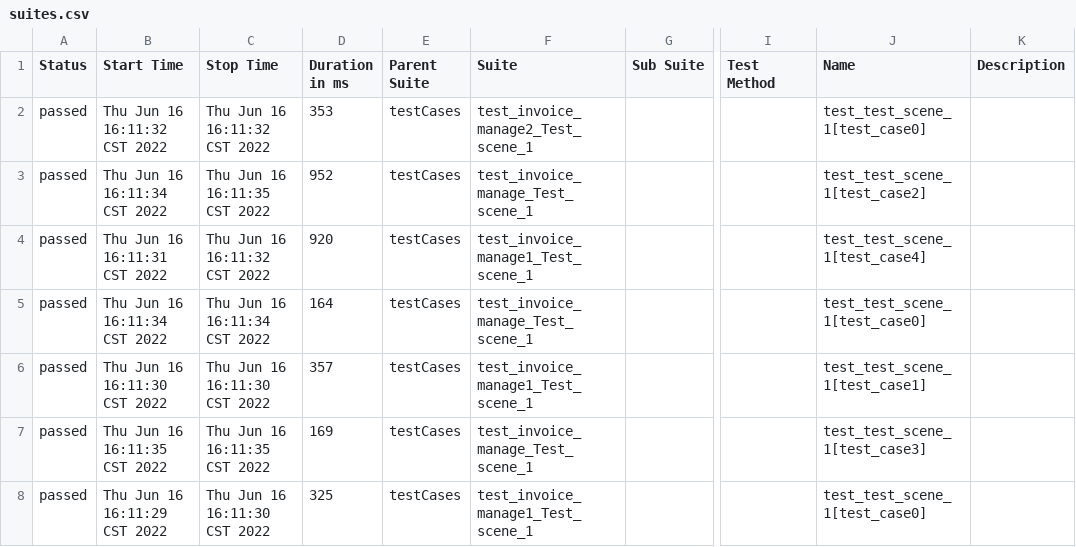
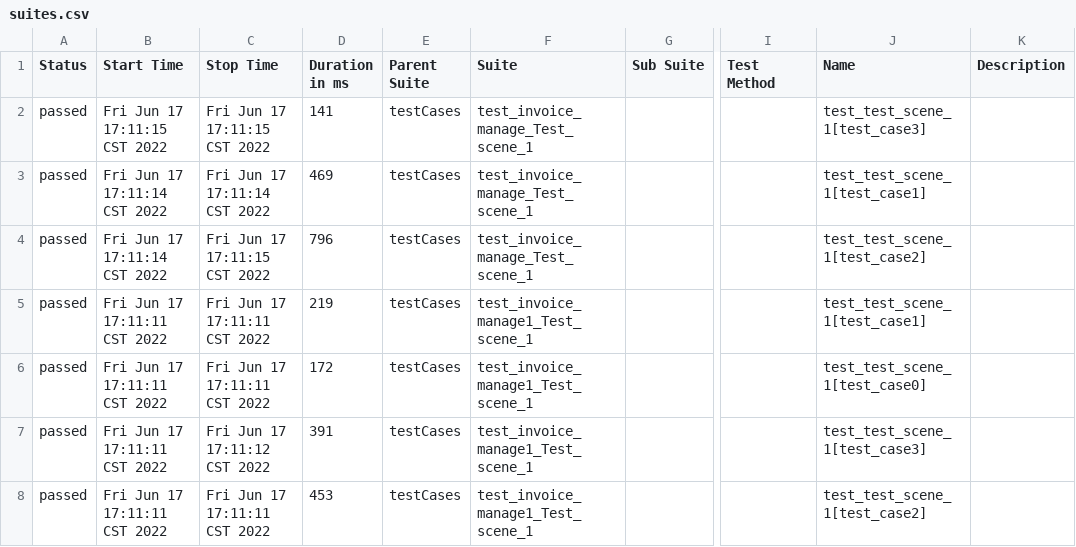
Before and after one commit to muzili0903/APIframework, a CSV file: reports/html/data/suites.csv, drawn as a sheet; only a part is shown, gaps mark what is left out; the diff covers the shown part only; the diff names each change by its address in the sheet, - before the commit and + after, or states it on an @@ line.

```diff
--- a/reports/html/data/suites.csv
+++ b/reports/html/data/suites.csv
-B2 (Start Time): Thu Jun 16 16:11:32 CST 2022
+B2 (Start Time): Fri Jun 17 17:11:15 CST 2022
-C2 (Stop Time): Thu Jun 16 16:11:32 CST 2022
+C2 (Stop Time): Fri Jun 17 17:11:15 CST 2022
-D2 (Duration in ms): 353
+D2 (Duration in ms): 141
-F2 (Suite): test_invoice_manage2_Test_scene_1
+F2 (Suite): test_invoice_manage_Test_scene_1
-J2 (Name): test_test_scene_1[test_case0]
+J2 (Name): test_test_scene_1[test_case3]
-B3 (Start Time): Thu Jun 16 16:11:34 CST 2022
+B3 (Start Time): Fri Jun 17 17:11:14 CST 2022
-C3 (Stop Time): Thu Jun 16 16:11:35 CST 2022
+C3 (Stop Time): Fri Jun 17 17:11:14 CST 2022
-D3 (Duration in ms): 952
+D3 (Duration in ms): 469
-J3 (Name): test_test_scene_1[test_case2]
+J3 (Name): test_test_scene_1[test_case1]
-B4 (Start Time): Thu Jun 16 16:11:31 CST 2022
+B4 (Start Time): Fri Jun 17 17:11:14 CST 2022
-C4 (Stop Time): Thu Jun 16 16:11:32 CST 2022
+C4 (Stop Time): Fri Jun 17 17:11:15 CST 2022
-D4 (Duration in ms): 920
+D4 (Duration in ms): 796
-F4 (Suite): test_invoice_manage1_Test_scene_1
+F4 (Suite): test_invoice_manage_Test_scene_1
-J4 (Name): test_test_scene_1[test_case4]
+J4 (Name): test_test_scene_1[test_case2]
-B5 (Start Time): Thu Jun 16 16:11:34 CST 2022
+B5 (Start Time): Fri Jun 17 17:11:11 CST 2022
-C5 (Stop Time): Thu Jun 16 16:11:34 CST 2022
+C5 (Stop Time): Fri Jun 17 17:11:11 CST 2022
-D5 (Duration in ms): 164
+D5 (Duration in ms): 219
-F5 (Suite): test_invoice_manage_Test_scene_1
+F5 (Suite): test_invoice_manage1_Test_scene_1
-J5 (Name): test_test_scene_1[test_case0]
+J5 (Name): test_test_scene_1[test_case1]
-B6 (Start Time): Thu Jun 16 16:11:30 CST 2022
+B6 (Start Time): Fri Jun 17 17:11:11 CST 2022
-C6 (Stop Time): Thu Jun 16 16:11:30 CST 2022
+C6 (Stop Time): Fri Jun 17 17:11:11 CST 2022
-D6 (Duration in ms): 357
+D6 (Duration in ms): 172
-J6 (Name): test_test_scene_1[test_case1]
+J6 (Name): test_test_scene_1[test_case0]
-B7 (Start Time): Thu Jun 16 16:11:35 CST 2022
+B7 (Start Time): Fri Jun 17 17:11:11 CST 2022
-C7 (Stop Time): Thu Jun 16 16:11:35 CST 2022
+C7 (Stop Time): Fri Jun 17 17:11:12 CST 2022
-D7 (Duration in ms): 169
+D7 (Duration in ms): 391
-F7 (Suite): test_invoice_manage_Test_scene_1
+F7 (Suite): test_invoice_manage1_Test_scene_1
-B8 (Start Time): Thu Jun 16 16:11:29 CST 2022
+B8 (Start Time): Fri Jun 17 17:11:11 CST 2022
-C8 (Stop Time): Thu Jun 16 16:11:30 CST 2022
+C8 (Stop Time): Fri Jun 17 17:11:11 CST 2022
-D8 (Duration in ms): 325
+D8 (Duration in ms): 453
-J8 (Name): test_test_scene_1[test_case0]
+J8 (Name): test_test_scene_1[test_case2]
```
Also changed, not shown: 24 edited cells elsewhere in this file, 16 other files.
